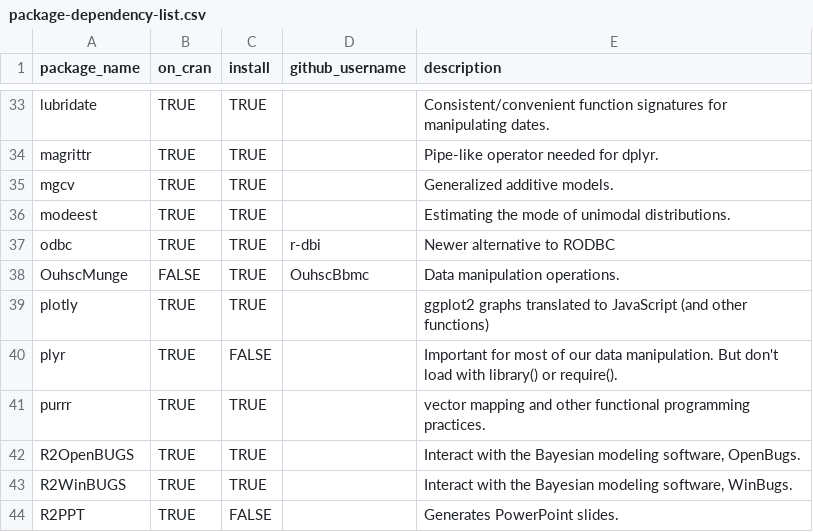
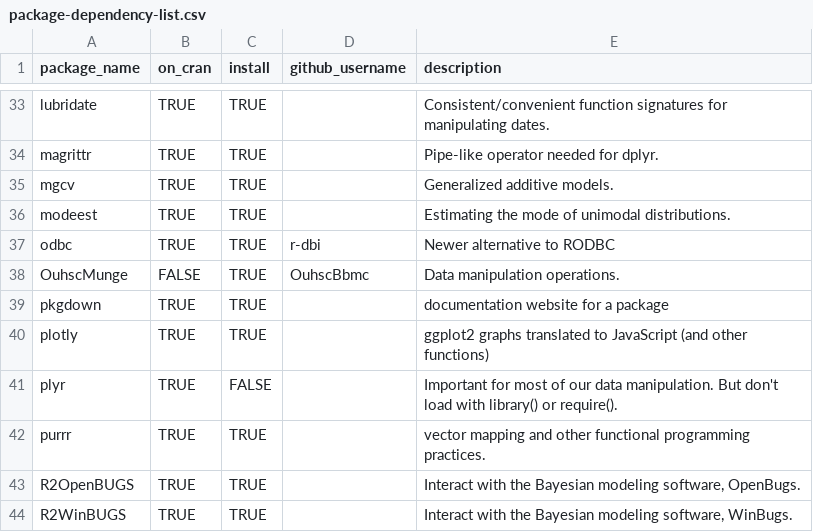
Before and after one commit to OuhscBbmc/RedcapExamplesAndPatterns, a CSV file: utility/package-dependency-list.csv, drawn as a sheet; only a part is shown, gaps mark what is left out; the shorter side is filled out with more unchanged rows; the diff names each change by its address in the sheet, - before the commit and + after, or states it on an @@ line.

Commit message:
pkgdown

```diff
--- a/utility/package-dependency-list.csv
+++ b/utility/package-dependency-list.csv
+row 39: pkgdown | TRUE | TRUE |  | documentation website for a package
```
